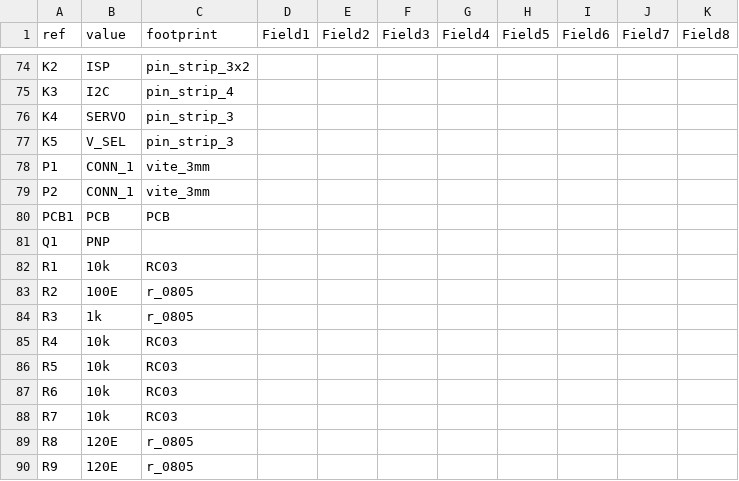
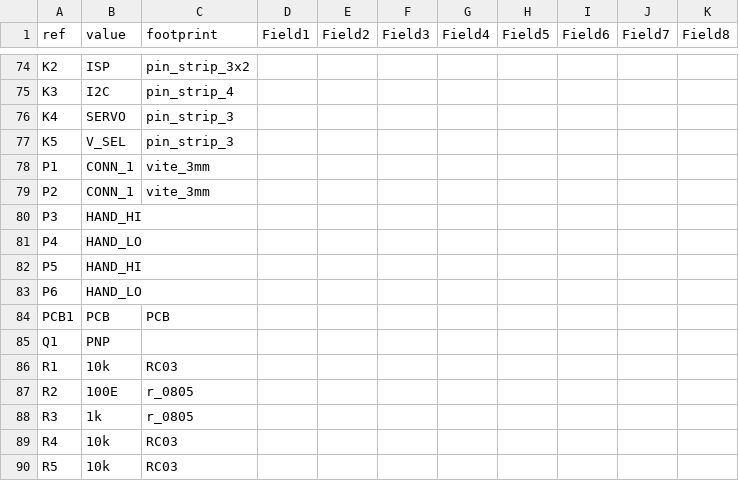
Before and after one commit to Anool/STFU_v1, a CSV file: BoM_sch_stfu.csv, drawn as a sheet; only a part is shown, gaps mark what is left out; the shorter side is filled out with more unchanged rows.

Commit message:
added the second Hand

```diff
--- a/BoM_sch_stfu.csv
+++ b/BoM_sch_stfu.csv
@@ -79,2 +79,6 @@ P1	CONN_1	vite_3mm
 P2	CONN_1	vite_3mm
+P3	HAND_HI	
+P4	HAND_LO	
+P5	HAND_HI	
+P6	HAND_LO	
 PCB1	PCB	PCB
```
Also changed, not shown: 6 other files.
